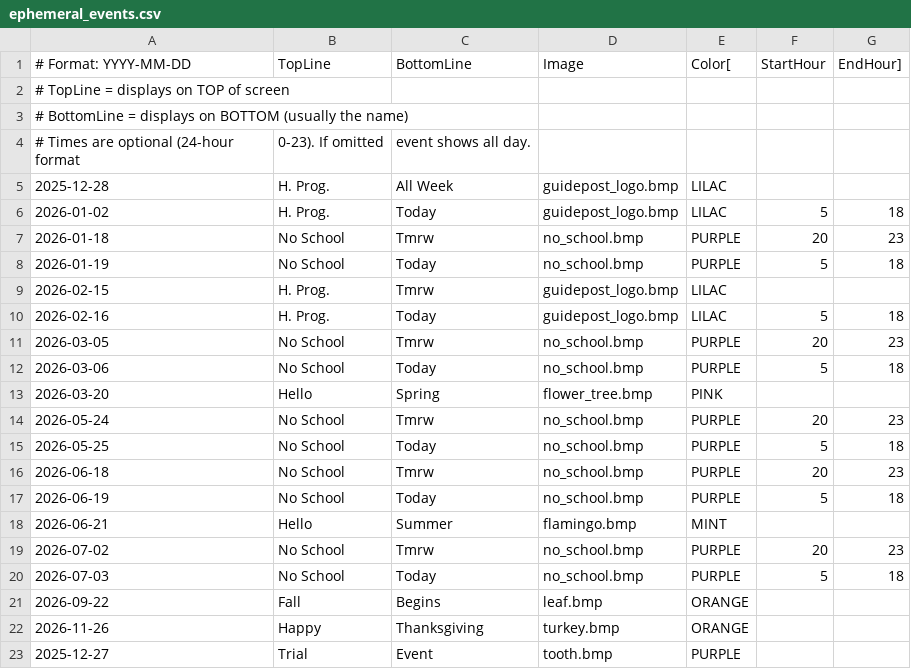
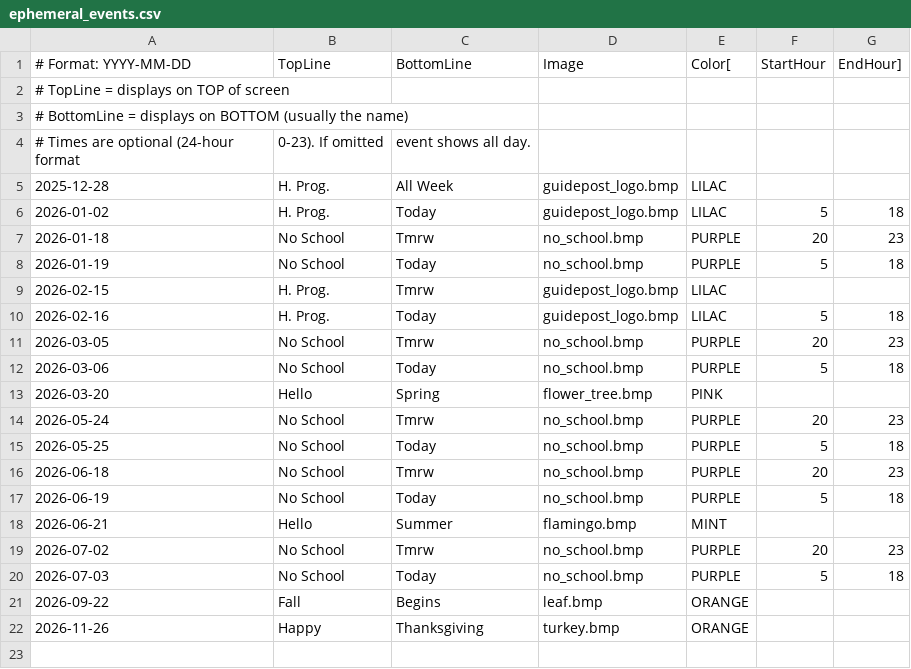
Before and after one commit to dcelayeta/pantallita-events, a CSV file: ephemeral_events.csv, drawn as a sheet; the diff names each change by its address in the sheet, - before the commit and + after, or states it on an @@ line.

Commit message:
Update ephemeral_events.csv

```diff
--- a/ephemeral_events.csv
+++ b/ephemeral_events.csv
-row 23: 2025-12-27 | Trial | Event | tooth.bmp | PURPLE
```
